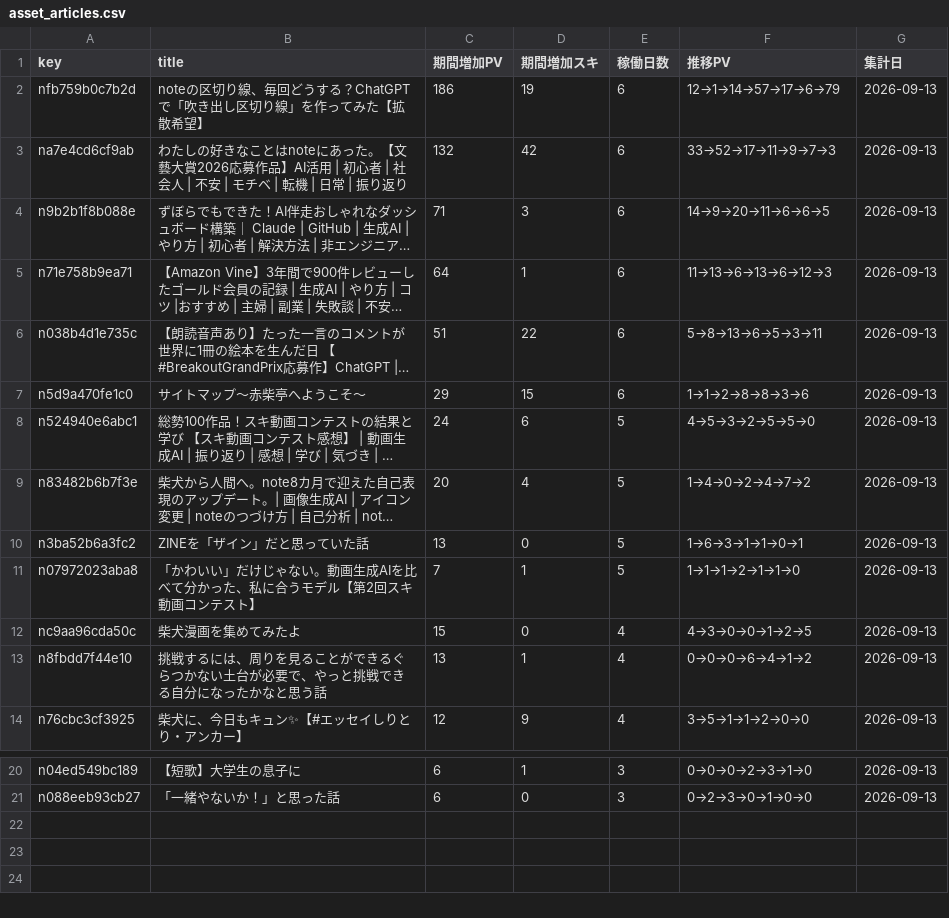
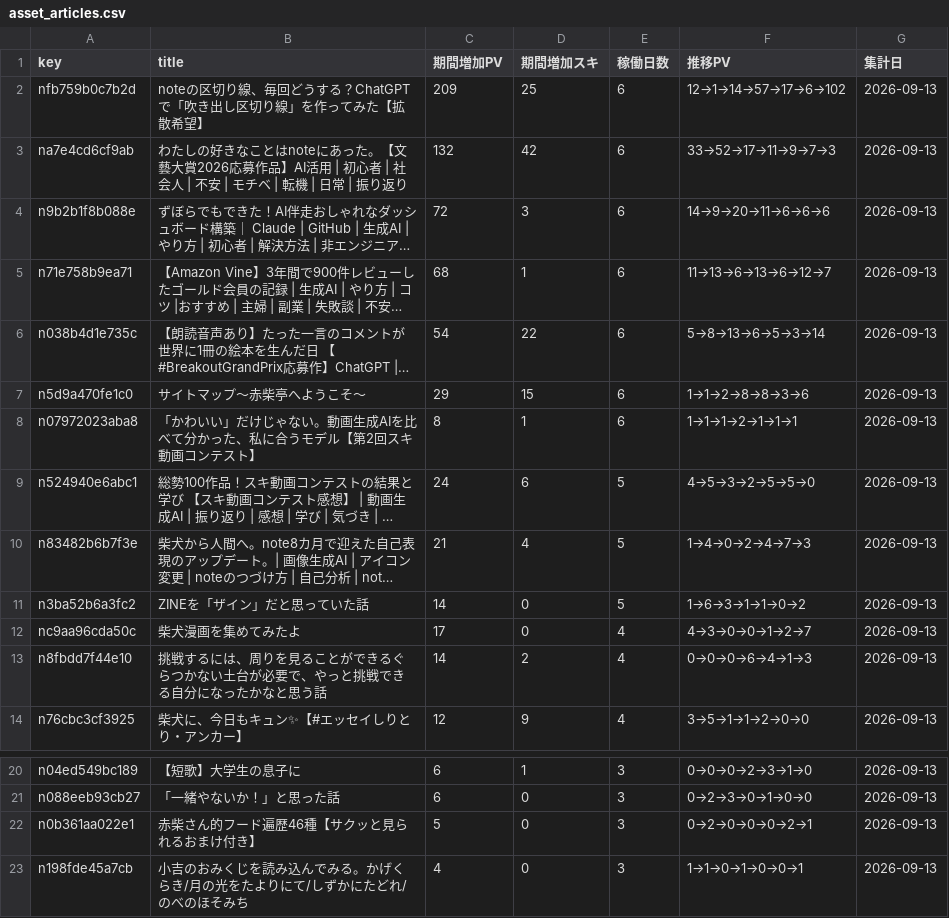
Before and after one commit to thinkingshiba0526-dot/note-stats-dashboard, a CSV file: data/asset_articles.csv, drawn as a sheet; only a part is shown, gaps mark what is left out; long unchanged cells end in …; removed rows and columns are numbered as before the commit, all else as after; the diff names each change by its address in the sheet, - before the commit and + after, or states it on an @@ line.

```diff
--- a/data/asset_articles.csv
+++ b/data/asset_articles.csv
-C2 (期間増加PV): 186
+C2 (期間増加PV): 209
-D2 (期間増加スキ): 19
+D2 (期間増加スキ): 25
-F2 (推移PV): 12→1→14→57→17→6→79
+F2 (推移PV): 12→1→14→57→17→6→102
-C4 (期間増加PV): 71
+C4 (期間増加PV): 72
-F4 (推移PV): 14→9→20→11→6→6→5
+F4 (推移PV): 14→9→20→11→6→6→6
-C5 (期間増加PV): 64
+C5 (期間増加PV): 68
-F5 (推移PV): 11→13→6→13→6→12→3
+F5 (推移PV): 11→13→6→13→6→12→7
-C6 (期間増加PV): 51
+C6 (期間増加PV): 54
-F6 (推移PV): 5→8→13→6→5→3→11
+F6 (推移PV): 5→8→13→6→5→3→14
+row 8: n07972023aba8 | 「かわいい」だけじゃない。動画生成AIを比べて分かった、私に合うモデル【第2回スキ動画コンテスト】 | 8 | 1 | 6 | 1→1→1→2→1→1→1 | 2026-09-13
-C10 (期間増加PV): 20
+C10 (期間増加PV): 21
-F10 (推移PV): 1→4→0→2→4→7→2
+F10 (推移PV): 1→4→0→2→4→7→3
-C11 (期間増加PV): 13
+C11 (期間増加PV): 14
-F11 (推移PV): 1→6→3→1→1→0→1
+F11 (推移PV): 1→6→3→1→1→0→2
-row 11: n07972023aba8 | 「かわいい」だけじゃない。動画生成AIを比べて分かった、私に合うモデル【第2回スキ動画コンテスト】 | 7 | 1 | 5 | 1→1→1→2→1→1→0 | 2026-09-13
-C12 (期間増加PV): 15
+C12 (期間増加PV): 17
-F12 (推移PV): 4→3→0→0→1→2→5
+F12 (推移PV): 4→3→0→0→1→2→7
-C13 (期間増加PV): 13
+C13 (期間増加PV): 14
-D13 (期間増加スキ): 1
+D13 (期間増加スキ): 2
-F13 (推移PV): 0→0→0→6→4→1→2
+F13 (推移PV): 0→0→0→6→4→1→3
+row 22: n0b361aa022e1 | 赤柴さん的フード遍歴46種【サクッと見られるおまけ付き】 | 5 | 0 | 3 | 0→2→0→0→0→2→1 | 2026-09-13
+row 23: n198fde45a7cb | 小吉のおみくじを読み込んでみる。かげくらき/月の光をたよりにて/しずかにたどれ/のべのほそみち | 4 | 0 | 3 | 1→1→0→1→0→0→1 | 2026-09-13
```
Also changed, not shown: data/articles.csv, data/monthly_summary.csv, 5 other files.
